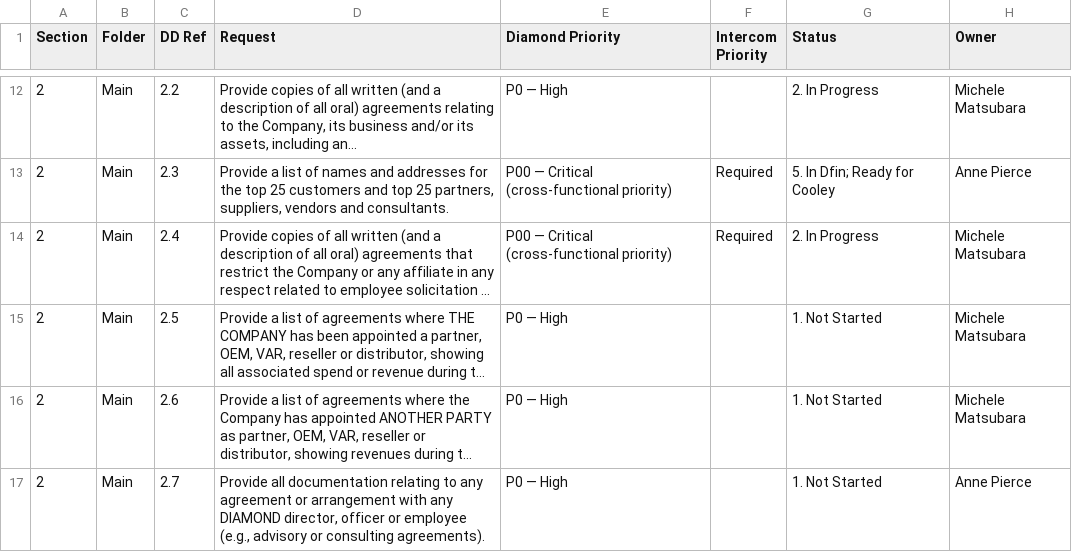
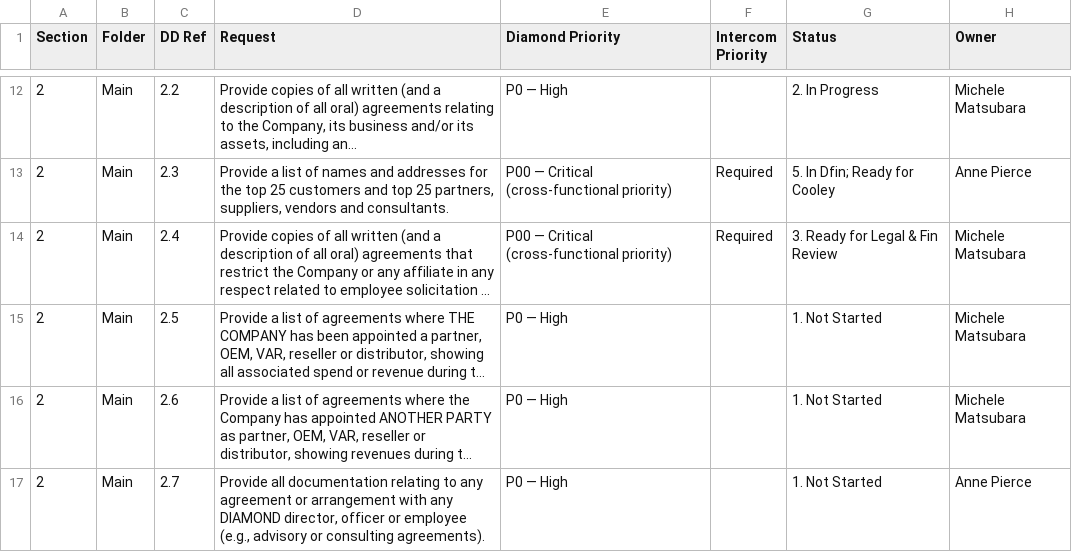
Before and after one commit to tbettles-code/integra-dd-data, a CSV file: data/external_view.csv, drawn as a sheet; only a part is shown, gaps mark what is left out; long unchanged cells end in …; the diff names each change by its address in the sheet, - before the commit and + after, or states it on an @@ line.

Commit message:
Update DD external view — 2026-05-07T04:47:59.413Z

```diff
--- a/data/external_view.csv
+++ b/data/external_view.csv
-G14 (Status): 2. In Progress
+G14 (Status): 3. Ready for Legal & Fin Review
```
